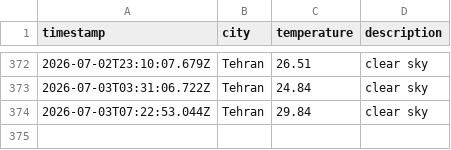
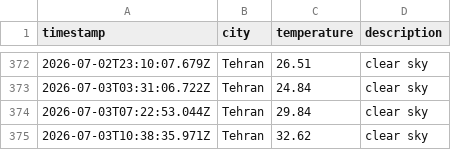
Before and after one commit to 0BluSky0/Weather-app-js, a CSV file: data/weather_log.csv, drawn as a sheet; only a part is shown, gaps mark what is left out.

```diff
--- a/data/weather_log.csv
+++ b/data/weather_log.csv
@@ -374 +374,2 @@ timestamp,city,temperature,description
 2026-07-03T07:22:53.044Z,Tehran,29.84,clear sky
+2026-07-03T10:38:35.971Z,Tehran,32.62,clear sky
```
Also changed, not shown: 1 other file.
